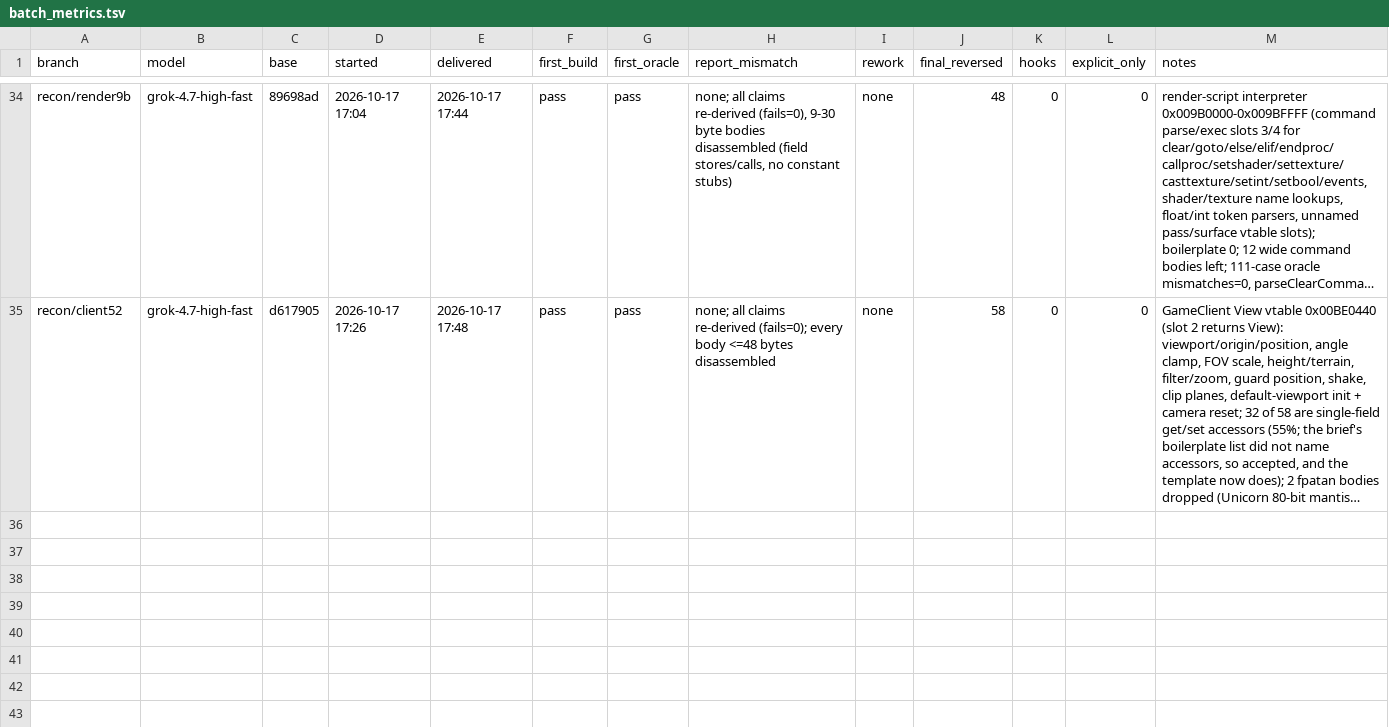
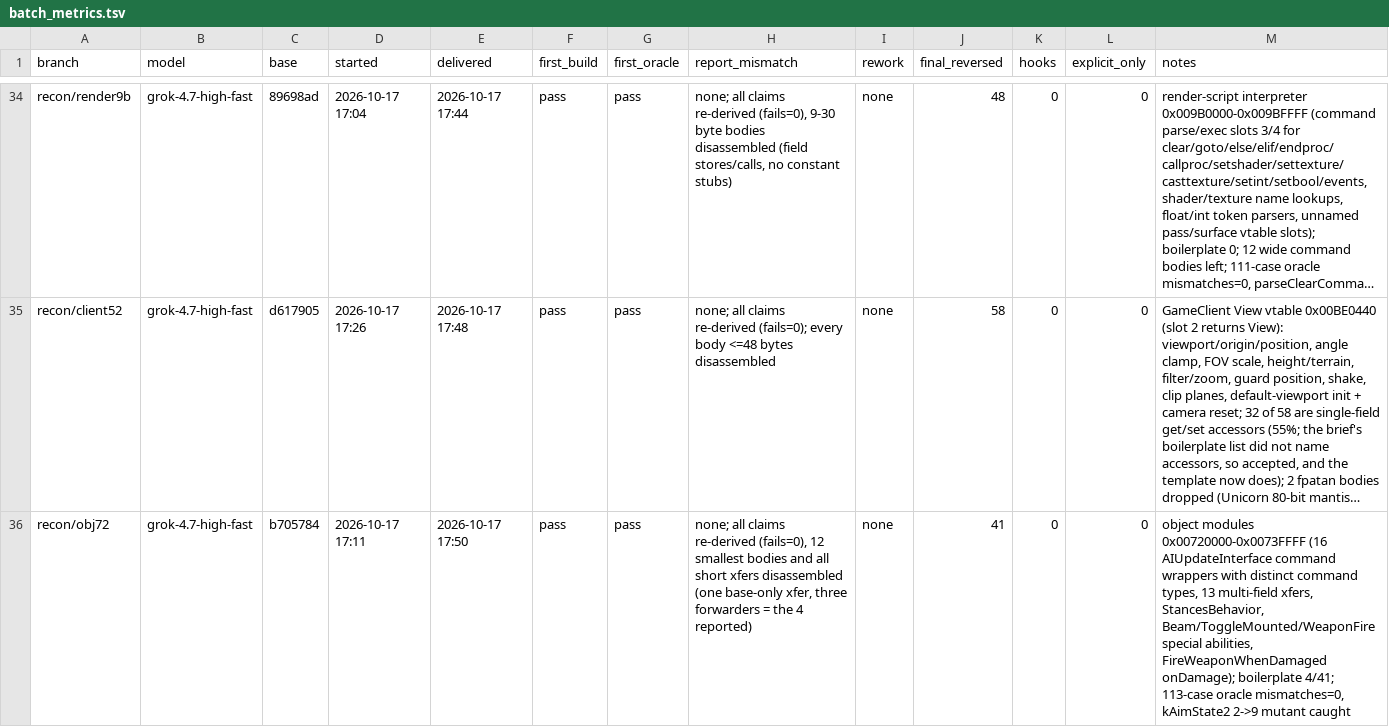
Before and after one commit to HolyCaonima/reaRa3, a TSV file: Ra3Source/docs/analysis/ra3_1.0/batch_metrics.tsv, drawn as a sheet; only a part is shown, gaps mark what is left out; long unchanged cells end in …; the diff names each change by its address in the sheet, - before the commit and + after, or states it on an @@ line.

```diff
--- a/Ra3Source/docs/analysis/ra3_1.0/batch_metrics.tsv
+++ b/Ra3Source/docs/analysis/ra3_1.0/batch_metrics.tsv
+row 36: recon/obj72 | grok-4.7-high-fast | b705784 | 2026-10-17 17:11 | 2026-10-17 17:50 | pass | pass | none; all claims re-derived (fails=0), 12 smallest bodies and all short xfers disassembled (one base-only xfer, three forwarders = the 4 reported) | none | 41 | 0 | 0 | object modules 0x00720000-0x0073FFFF (16 AIUpdateInterface command wrappers with distinct command types, 13 multi-field xfers, StancesBehavior, Beam/ToggleMounted/WeaponFire special abilities, FireWeaponWhenDamaged onDamage); boilerplate 4/41; 113-case oracle mismatches=0, kAimState2 2->9 mutant caught
```
Also changed, not shown: 3 other files.
